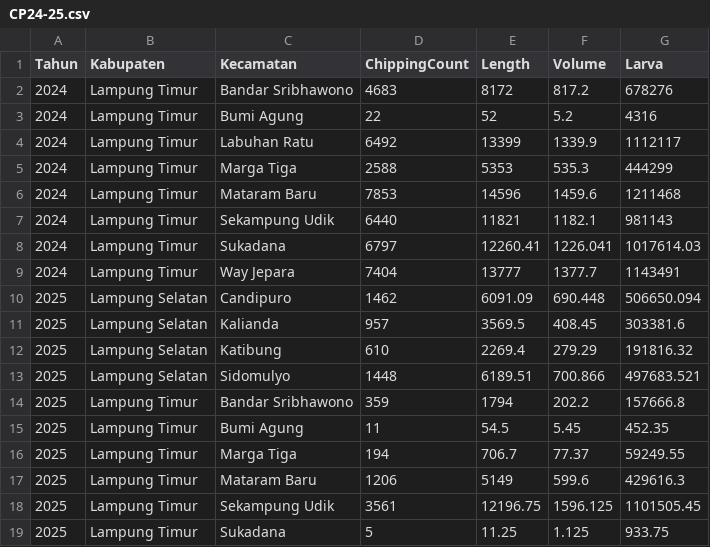
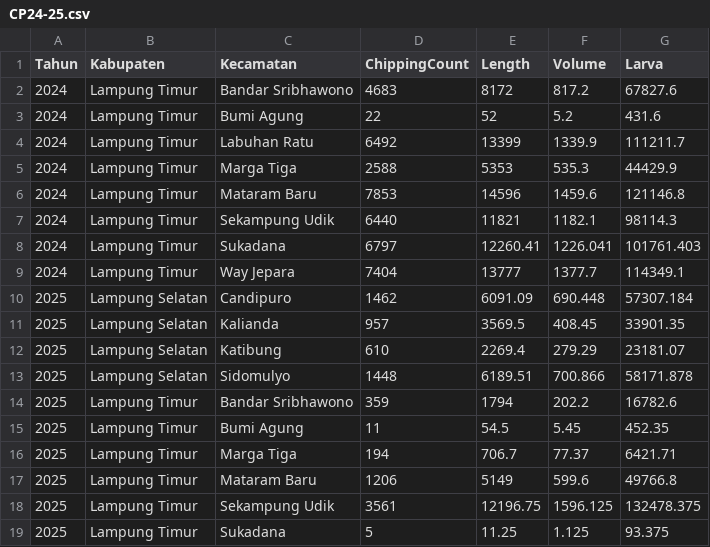
Before and after one commit to anhsirkwijaya/Map-Beyond-Border, a CSV file: assets/media/CP24-25.csv, drawn as a sheet.

Commit message:
update value

```diff
--- a/assets/media/CP24-25.csv
+++ b/assets/media/CP24-25.csv
@@ -1,19 +1,19 @@
 Tahun,Kabupaten,Kecamatan,ChippingCount,Length,Volume,Larva
-2024,Lampung Timur,Bandar Sribhawono,4683,8172,817.2,678276
-2024,Lampung Timur,Bumi Agung,22,52,5.2,4316
-2024,Lampung Timur,Labuhan Ratu,6492,13399,1339.9,1112117
-2024,Lampung Timur,Marga Tiga,2588,5353,535.3,444299
-2024,Lampung Timur,Mataram Baru,7853,14596,1459.6,1211468
-2024,Lampung Timur,Sekampung Udik,6440,11821,1182.1,981143
-2024,Lampung Timur,Sukadana,6797,12260.41,1226.041,1017614.03
-2024,Lampung Timur,Way Jepara,7404,13777,1377.7,1143491
-2025,Lampung Selatan,Candipuro,1462,6091.09,690.448,506650.094
-2025,Lampung Selatan,Kalianda,957,3569.5,408.45,303381.6
-2025,Lampung Selatan,Katibung,610,2269.4,279.29,191816.32
-2025,Lampung Selatan,Sidomulyo,1448,6189.51,700.866,497683.521
-2025,Lampung Timur,Bandar Sribhawono,359,1794,202.2,157666.8
+2024,Lampung Timur,Bandar Sribhawono,4683,8172,817.2,67827.6
+2024,Lampung Timur,Bumi Agung,22,52,5.2,431.6
+2024,Lampung Timur,Labuhan Ratu,6492,13399,1339.9,111211.7
+2024,Lampung Timur,Marga Tiga,2588,5353,535.3,44429.9
+2024,Lampung Timur,Mataram Baru,7853,14596,1459.6,121146.8
+2024,Lampung Timur,Sekampung Udik,6440,11821,1182.1,98114.3
+2024,Lampung Timur,Sukadana,6797,12260.41,1226.041,101761.403
+2024,Lampung Timur,Way Jepara,7404,13777,1377.7,114349.1
+2025,Lampung Selatan,Candipuro,1462,6091.09,690.448,57307.184
+2025,Lampung Selatan,Kalianda,957,3569.5,408.45,33901.35
+2025,Lampung Selatan,Katibung,610,2269.4,279.29,23181.07
+2025,Lampung Selatan,Sidomulyo,1448,6189.51,700.866,58171.878
+2025,Lampung Timur,Bandar Sribhawono,359,1794,202.2,16782.6
 2025,Lampung Timur,Bumi Agung,11,54.5,5.45,452.35
-2025,Lampung Timur,Marga Tiga,194,706.7,77.37,59249.55
-2025,Lampung Timur,Mataram Baru,1206,5149,599.6,429616.3
-2025,Lampung Timur,Sekampung Udik,3561,12196.75,1596.125,1101505.45
-2025,Lampung Timur,Sukadana,5,11.25,1.125,933.75
+2025,Lampung Timur,Marga Tiga,194,706.7,77.37,6421.71
+2025,Lampung Timur,Mataram Baru,1206,5149,599.6,49766.8
+2025,Lampung Timur,Sekampung Udik,3561,12196.75,1596.125,132478.375
+2025,Lampung Timur,Sukadana,5,11.25,1.125,93.375
```
